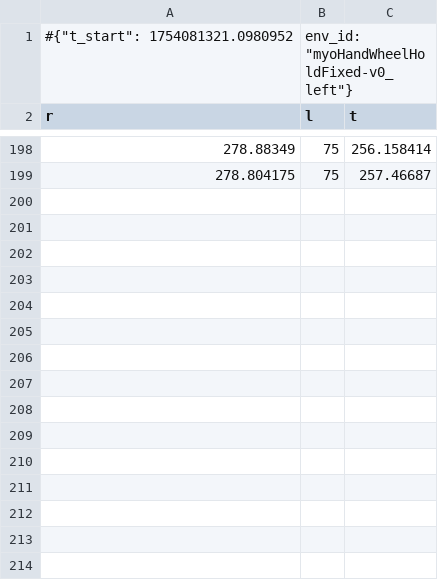
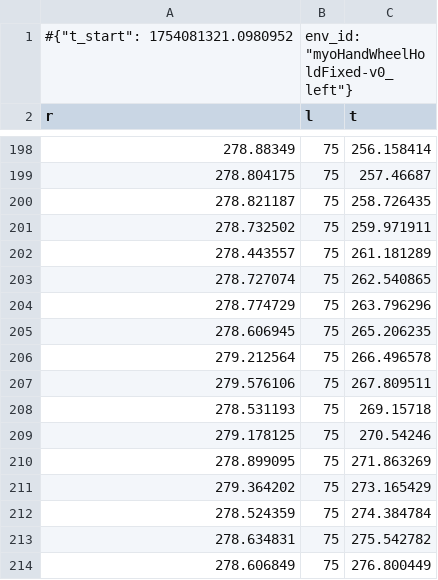
Before and after one commit to olibreadstick/myosuite, a CSV file: logs/myoHandWheelHoldFixed-v0_left_1.monitor.csv, drawn as a sheet; only a part is shown, gaps mark what is left out.

```diff
--- a/logs/myoHandWheelHoldFixed-v0_left_1.monitor.csv
+++ b/logs/myoHandWheelHoldFixed-v0_left_1.monitor.csv
@@ -199 +199,16 @@ r,l,t
 278.804175,75,257.46687
+278.821187,75,258.726435
+278.732502,75,259.971911
+278.443557,75,261.181289
+278.727074,75,262.540865
+278.774729,75,263.796296
+278.606945,75,265.206235
+279.212564,75,266.496578
+279.576106,75,267.809511
+278.531193,75,269.15718
+279.178125,75,270.54246
+278.899095,75,271.863269
+279.364202,75,273.165429
+278.524359,75,274.384784
+278.634831,75,275.542782
+278.606849,75,276.800449
```
Also changed, not shown: logs/myoHandWheelHoldFixed-v0_left_10.monitor.csv, logs/myoHandWheelHoldFixed-v0_left_11.monitor.csv, 10 other files.
